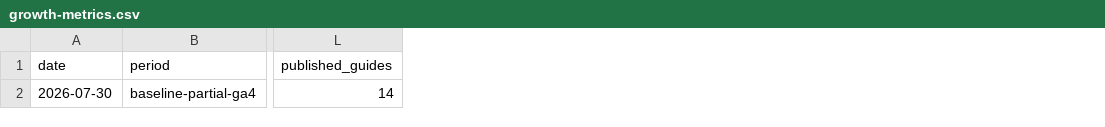
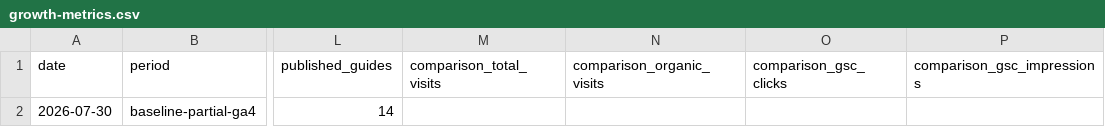
Before and after one commit to guanxu0813-sys/my_camping_website, a CSV file: docs/growth-metrics.csv, drawn as a sheet; only a part is shown, gaps mark what is left out; the diff covers the shown part only; the diff names each change by its address in the sheet, - before the commit and + after, or states it on an @@ line.

Commit message:
Complete Day 6 growth review

```diff
--- a/docs/growth-metrics.csv
+++ b/docs/growth-metrics.csv
+column M (comparison_total_visits), empty
+column N (comparison_organic_visits), empty
+column O (comparison_gsc_clicks), empty
+column P (comparison_gsc_impressions), empty
```
Also changed, not shown: 1 added row elsewhere in this file, docs/gsc-indexing-log.csv, 4 other files.
